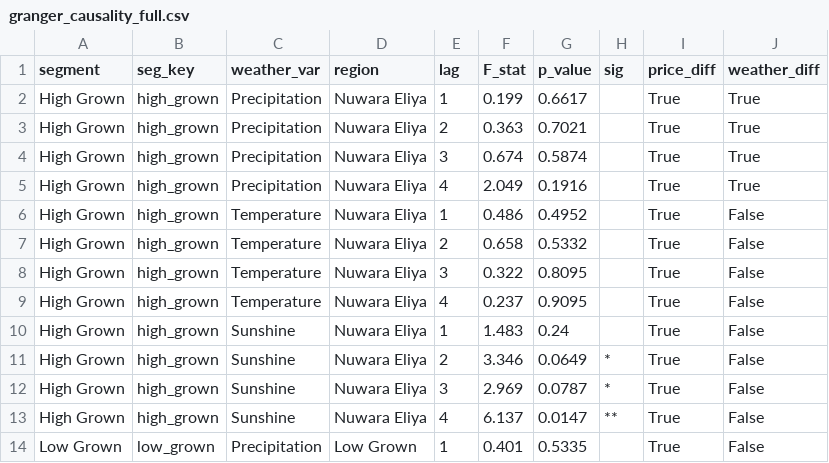
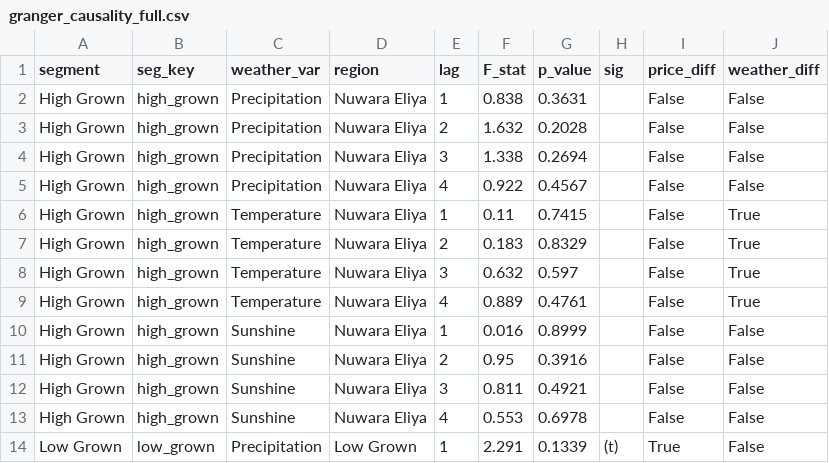
Before and after one commit to hesandism/data-analysis-for-tea-industry, a CSV file: reports/tables/granger_causality_full.csv, drawn as a sheet; only a part is shown; the diff covers the shown part only.

```diff
--- a/reports/tables/granger_causality_full.csv
+++ b/reports/tables/granger_causality_full.csv
@@ -1,14 +1,14 @@
 segment,seg_key,weather_var,region,lag,F_stat,p_value,sig,price_diff,weather_diff
-High Grown,high_grown,Precipitation,Nuwara Eliya,1,0.199,0.6617,,True,True
-High Grown,high_grown,Precipitation,Nuwara Eliya,2,0.363,0.7021,,True,True
-High Grown,high_grown,Precipitation,Nuwara Eliya,3,0.674,0.5874,,True,True
-High Grown,high_grown,Precipitation,Nuwara Eliya,4,2.049,0.1916,,True,True
-High Grown,high_grown,Temperature,Nuwara Eliya,1,0.486,0.4952,,True,False
-High Grown,high_grown,Temperature,Nuwara Eliya,2,0.658,0.5332,,True,False
-High Grown,high_grown,Temperature,Nuwara Eliya,3,0.322,0.8095,,True,False
-High Grown,high_grown,Temperature,Nuwara Eliya,4,0.237,0.9095,,True,False
-High Grown,high_grown,Sunshine,Nuwara Eliya,1,1.483,0.24,,True,False
-High Grown,high_grown,Sunshine,Nuwara Eliya,2,3.346,0.0649,*,True,False
-High Grown,high_grown,Sunshine,Nuwara Eliya,3,2.969,0.0787,*,True,False
-High Grown,high_grown,Sunshine,Nuwara Eliya,4,6.137,0.0147,**,True,False
-Low Grown,low_grown,Precipitation,Low Grown,1,0.401,0.5335,,True,False
+High Grown,high_grown,Precipitation,Nuwara Eliya,1,0.838,0.3631,,False,False
+High Grown,high_grown,Precipitation,Nuwara Eliya,2,1.632,0.2028,,False,False
+High Grown,high_grown,Precipitation,Nuwara Eliya,3,1.338,0.2694,,False,False
+High Grown,high_grown,Precipitation,Nuwara Eliya,4,0.922,0.4567,,False,False
+High Grown,high_grown,Temperature,Nuwara Eliya,1,0.11,0.7415,,False,True
+High Grown,high_grown,Temperature,Nuwara Eliya,2,0.183,0.8329,,False,True
+High Grown,high_grown,Temperature,Nuwara Eliya,3,0.632,0.597,,False,True
+High Grown,high_grown,Temperature,Nuwara Eliya,4,0.889,0.4761,,False,True
+High Grown,high_grown,Sunshine,Nuwara Eliya,1,0.016,0.8999,,False,False
+High Grown,high_grown,Sunshine,Nuwara Eliya,2,0.95,0.3916,,False,False
+High Grown,high_grown,Sunshine,Nuwara Eliya,3,0.811,0.4921,,False,False
+High Grown,high_grown,Sunshine,Nuwara Eliya,4,0.553,0.6978,,False,False
+Low Grown,low_grown,Precipitation,Low Grown,1,2.291,0.1339,(t),True,False
```
Also changed, not shown: 97 edited cells elsewhere in this file, reports/tables/granger_causality_summary.csv, 1 other file.
